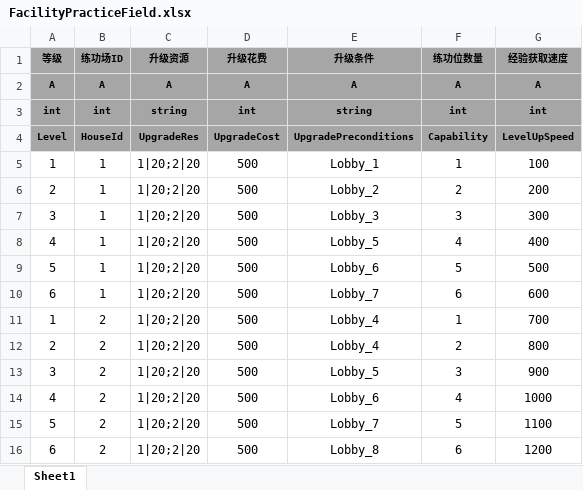
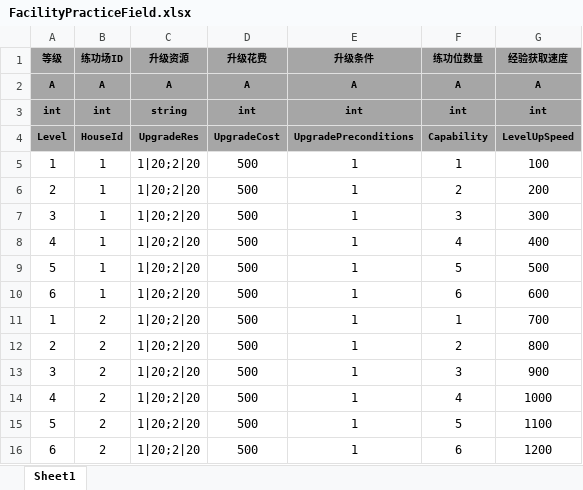
Before and after one commit to tkonexhh/simswordsman, an Excel workbook: Tables/Sources/gameplay/Facility/FacilityPracticeField.xlsx, sheet Sheet1, drawn as a sheet; values as stored, in another font and other column widths than the file's, no borders; the diff names each change by its address in the sheet, - before the commit and + after, or states it on an @@ line.

```diff
--- a/Tables/Sources/gameplay/Facility/FacilityPracticeField.xlsx (sheet Sheet1)
+++ b/Tables/Sources/gameplay/Facility/FacilityPracticeField.xlsx (sheet Sheet1)
-E3 (升级条件): string
+E3 (升级条件): int
-E5 (升级条件): Lobby_1
+E5 (升级条件): 1
-E6 (升级条件): Lobby_2
+E6 (升级条件): 1
-E7 (升级条件): Lobby_3
+E7 (升级条件): 1
-E8 (升级条件): Lobby_5
+E8 (升级条件): 1
-E9 (升级条件): Lobby_6
+E9 (升级条件): 1
-E10 (升级条件): Lobby_7
+E10 (升级条件): 1
-E11:E12 (升级条件): Lobby_4
+E11:E12 (升级条件): 1
-E13 (升级条件): Lobby_5
+E13 (升级条件): 1
-E14 (升级条件): Lobby_6
+E14 (升级条件): 1
-E15 (升级条件): Lobby_7
+E15 (升级条件): 1
-E16 (升级条件): Lobby_8
+E16 (升级条件): 1
```
Also changed, not shown: 5 other files.
